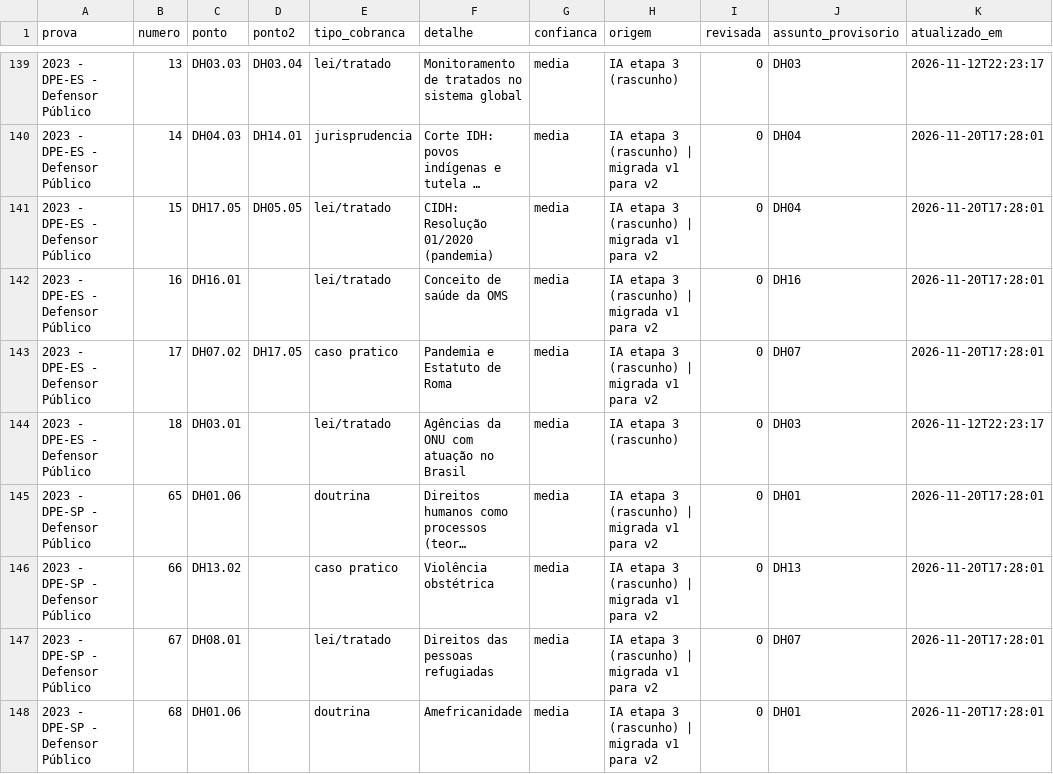
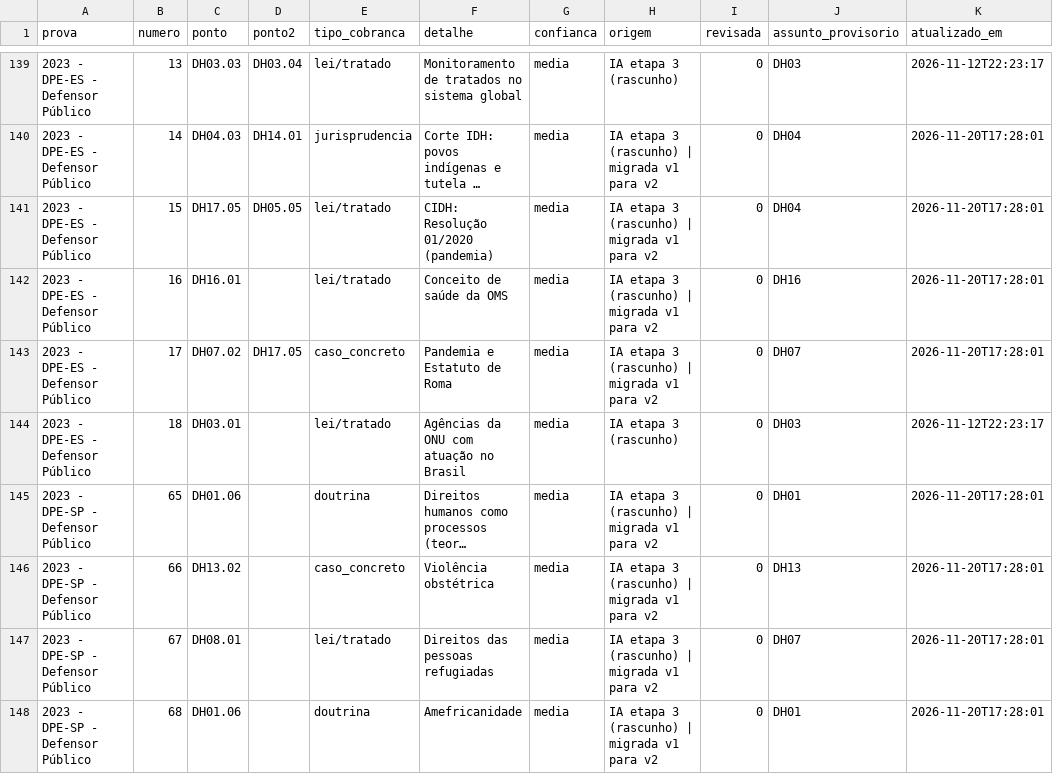
Before and after one commit to Sttridert/estudos-concurso-defensorias, a CSV file: dados/classificacao/direitos-humanos.csv, drawn as a sheet; only a part is shown, gaps mark what is left out; long unchanged cells end in …; the diff covers the shown part only; the diff names each change by its address in the sheet, - before the commit and + after, or states it on an @@ line.

```diff
--- a/dados/classificacao/direitos-humanos.csv
+++ b/dados/classificacao/direitos-humanos.csv
-E143 (tipo_cobranca): caso pratico
+E143 (tipo_cobranca): caso_concreto
-E146 (tipo_cobranca): caso pratico
+E146 (tipo_cobranca): caso_concreto
```
Also changed, not shown: 24 edited cells elsewhere in this file, 26 other files.
